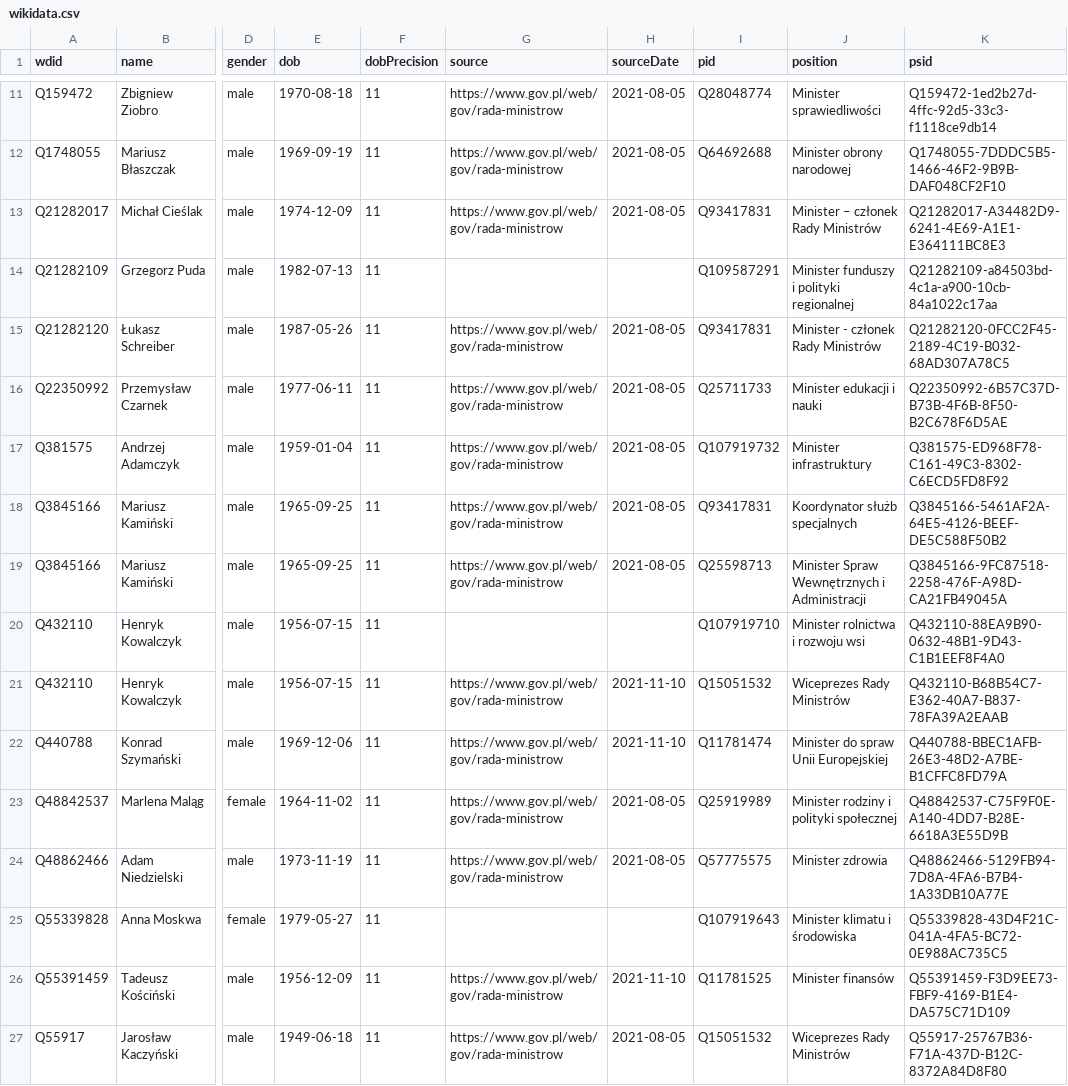
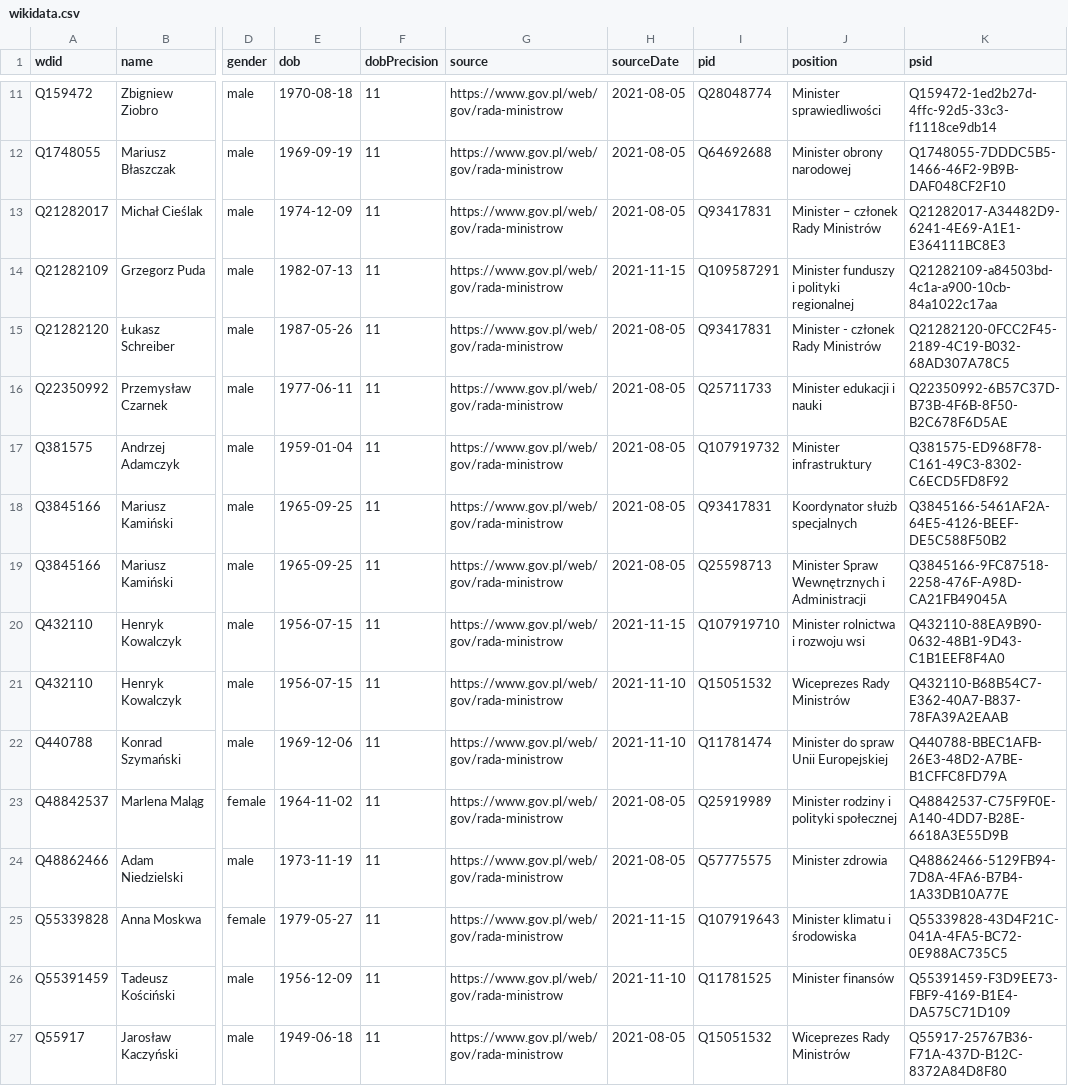
Before and after one commit to every-politician-scrapers/poland-cabinet, a CSV file: data/wikidata.csv, drawn as a sheet; only a part is shown, gaps mark what is left out; the diff names each change by its address in the sheet, - before the commit and + after, or states it on an @@ line.

Commit message:
Automated update

```diff
--- a/data/wikidata.csv
+++ b/data/wikidata.csv
-G14 (source): (empty)
+G14 (source): https://www.gov.pl/web/gov/rada-ministrow
-H14 (sourceDate): (empty)
+H14 (sourceDate): 2021-11-15
-G20 (source): (empty)
+G20 (source): https://www.gov.pl/web/gov/rada-ministrow
-H20 (sourceDate): (empty)
+H20 (sourceDate): 2021-11-15
-G25 (source): (empty)
+G25 (source): https://www.gov.pl/web/gov/rada-ministrow
-H25 (sourceDate): (empty)
+H25 (sourceDate): 2021-11-15
```
